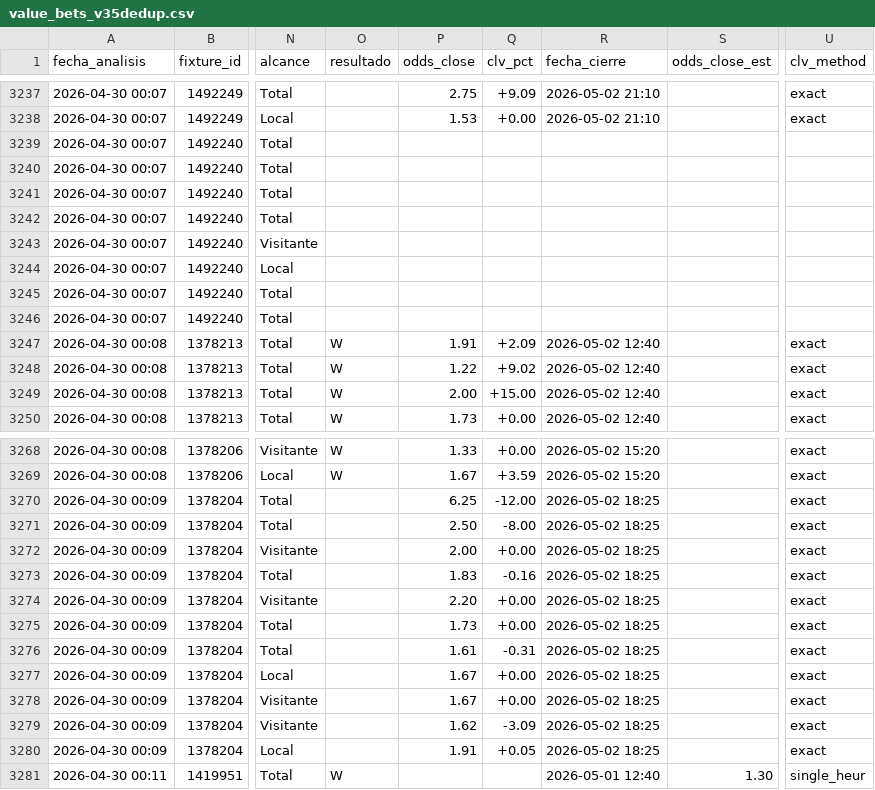
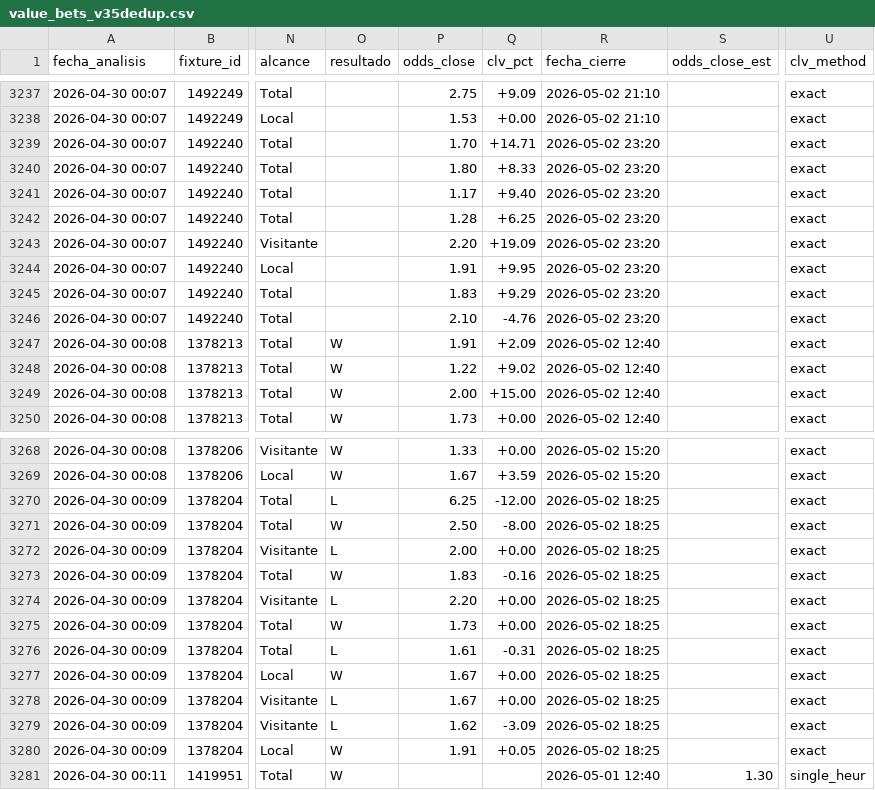
Before and after one commit to MatiasDas223/ApuestasDepo, a CSV file: data/apuestas/value_bets_v35dedup.csv, drawn as a sheet; only a part is shown, gaps mark what is left out; the diff covers the shown part only; the diff names each change by its address in the sheet, - before the commit and + after, or states it on an @@ line.

```diff
--- a/data/apuestas/value_bets_v35dedup.csv
+++ b/data/apuestas/value_bets_v35dedup.csv
-P3239 (odds_close): (empty)
+P3239 (odds_close): 1.70
-Q3239 (clv_pct): (empty)
+Q3239 (clv_pct): +14.71
-R3239:R3246 (fecha_cierre): (empty)
+R3239:R3246 (fecha_cierre): 2026-05-02 23:20
-U3239:U3246 (clv_method): (empty)
+U3239:U3246 (clv_method): exact
-P3240 (odds_close): (empty)
+P3240 (odds_close): 1.80
-Q3240 (clv_pct): (empty)
+Q3240 (clv_pct): +8.33
-P3241 (odds_close): (empty)
+P3241 (odds_close): 1.17
-Q3241 (clv_pct): (empty)
+Q3241 (clv_pct): +9.40
-P3242 (odds_close): (empty)
+P3242 (odds_close): 1.28
-Q3242 (clv_pct): (empty)
+Q3242 (clv_pct): +6.25
-P3243 (odds_close): (empty)
+P3243 (odds_close): 2.20
-Q3243 (clv_pct): (empty)
+Q3243 (clv_pct): +19.09
-P3244 (odds_close): (empty)
+P3244 (odds_close): 1.91
-Q3244 (clv_pct): (empty)
+Q3244 (clv_pct): +9.95
-P3245 (odds_close): (empty)
+P3245 (odds_close): 1.83
-Q3245 (clv_pct): (empty)
+Q3245 (clv_pct): +9.29
-P3246 (odds_close): (empty)
+P3246 (odds_close): 2.10
-Q3246 (clv_pct): (empty)
+Q3246 (clv_pct): -4.76
-O3270 (resultado): (empty)
+O3270 (resultado): L
-O3271 (resultado): (empty)
+O3271 (resultado): W
-O3272 (resultado): (empty)
+O3272 (resultado): L
-O3273 (resultado): (empty)
+O3273 (resultado): W
-O3274 (resultado): (empty)
+O3274 (resultado): L
-O3275 (resultado): (empty)
+O3275 (resultado): W
-O3276 (resultado): (empty)
+O3276 (resultado): L
-O3277 (resultado): (empty)
+O3277 (resultado): W
-O3278:O3279 (resultado): (empty)
+O3278:O3279 (resultado): L
-O3280 (resultado): (empty)
+O3280 (resultado): W
```
Also changed, not shown: 53 edited cells elsewhere in this file, data/apuestas/value_bets_calibrado.csv, data/apuestas/value_bets_filtrados.csv, 21 other files.
